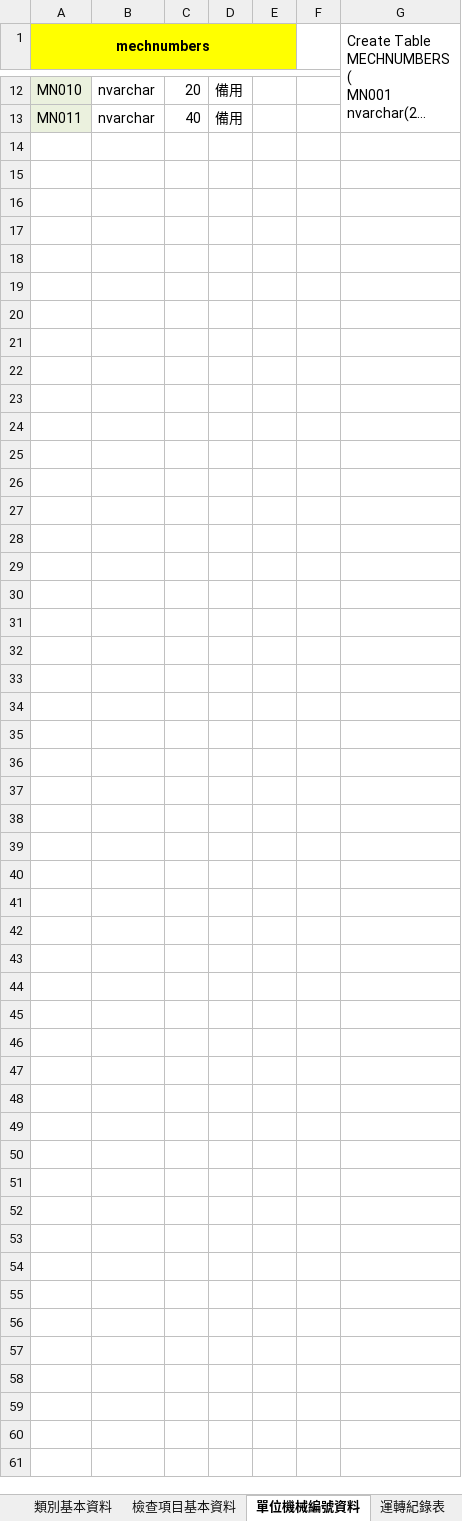
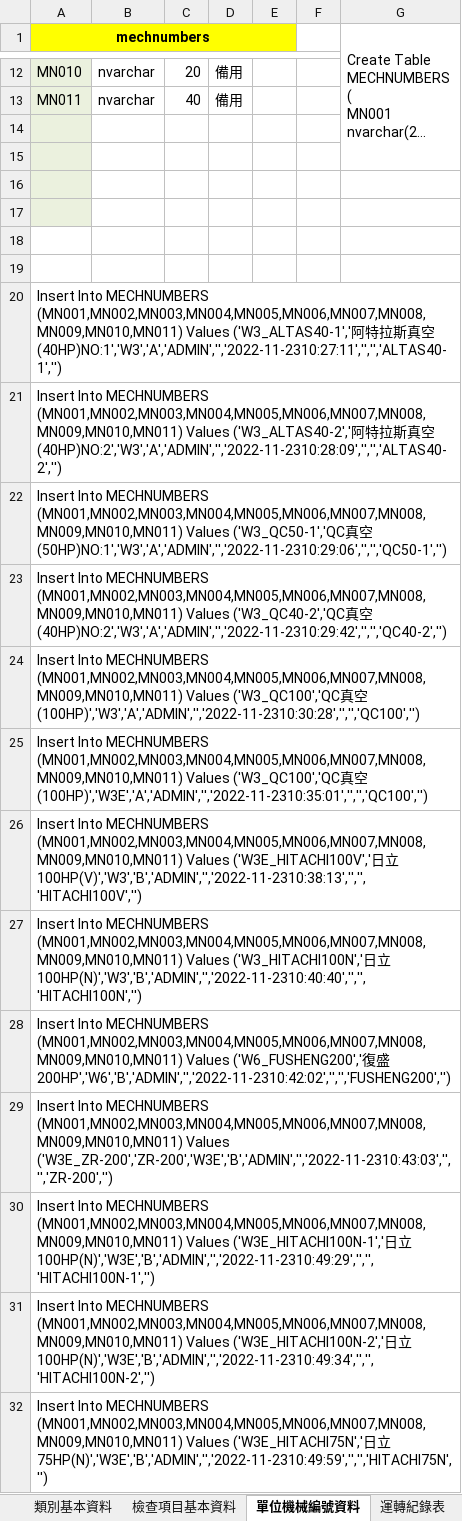
Before and after one commit to kvnyag/P22142, an Excel workbook: P22142_PC(國巨)/規格/DB_Server table V1.0.0.xlsx, sheet 單位機械編號資料, drawn as a sheet; only a part is shown, gaps mark what is left out; long unchanged cells end in …; values as stored, in another font and other column widths than the file's, no borders; the diff covers the shown part only; the diff names each change by its address in the sheet, - before the commit and + after, or states it on an @@ line.

```diff
--- a/P22142_PC(國巨)/規格/DB_Server table V1.0.0.xlsx (sheet 單位機械編號資料)
+++ b/P22142_PC(國巨)/規格/DB_Server table V1.0.0.xlsx (sheet 單位機械編號資料)
+row 14: (empty)
+row 15: (empty)
+row 16: (empty)
+row 17: (empty)
+row 18: (empty)
+row 19: (empty)
+row 20: Insert Into MECHNUMBERS (MN001,MN002,MN003,MN004,MN005,MN006,MN007,MN008,MN009,MN010,MN011) Values ('W3_ALTAS40-1','阿特拉斯真空(40HP)NO:1','W3','A','ADMIN','','2022-11-2310:27:11','','','ALTAS40-1','')
+row 21: Insert Into MECHNUMBERS (MN001,MN002,MN003,MN004,MN005,MN006,MN007,MN008,MN009,MN010,MN011) Values ('W3_ALTAS40-2','阿特拉斯真空(40HP)NO:2','W3','A','ADMIN','','2022-11-2310:28:09','','','ALTAS40-2','')
+row 22: Insert Into MECHNUMBERS (MN001,MN002,MN003,MN004,MN005,MN006,MN007,MN008,MN009,MN010,MN011) Values ('W3_QC50-1','QC真空(50HP)NO:1','W3','A','ADMIN','','2022-11-2310:29:06','','','QC50-1','')
+row 23: Insert Into MECHNUMBERS (MN001,MN002,MN003,MN004,MN005,MN006,MN007,MN008,MN009,MN010,MN011) Values ('W3_QC40-2','QC真空(40HP)NO:2','W3','A','ADMIN','','2022-11-2310:29:42','','','QC40-2','')
+row 24: Insert Into MECHNUMBERS (MN001,MN002,MN003,MN004,MN005,MN006,MN007,MN008,MN009,MN010,MN011) Values ('W3_QC100','QC真空(100HP)','W3','A','ADMIN','','2022-11-2310:30:28','','','QC100','')
+row 25: Insert Into MECHNUMBERS (MN001,MN002,MN003,MN004,MN005,MN006,MN007,MN008,MN009,MN010,MN011) Values ('W3_QC100','QC真空(100HP)','W3E','A','ADMIN','','2022-11-2310:35:01','','','QC100','')
+row 26: Insert Into MECHNUMBERS (MN001,MN002,MN003,MN004,MN005,MN006,MN007,MN008,MN009,MN010,MN011) Values ('W3E_HITACHI100V','日立100HP(V)','W3','B','ADMIN','','2022-11-2310:38:13','','','HITACHI100V','')
+row 27: Insert Into MECHNUMBERS (MN001,MN002,MN003,MN004,MN005,MN006,MN007,MN008,MN009,MN010,MN011) Values ('W3_HITACHI100N','日立100HP(N)','W3','B','ADMIN','','2022-11-2310:40:40','','','HITACHI100N','')
+row 28: Insert Into MECHNUMBERS (MN001,MN002,MN003,MN004,MN005,MN006,MN007,MN008,MN009,MN010,MN011) Values ('W6_FUSHENG200','復盛200HP','W6','B','ADMIN','','2022-11-2310:42:02','','','FUSHENG200','')
+row 29: Insert Into MECHNUMBERS (MN001,MN002,MN003,MN004,MN005,MN006,MN007,MN008,MN009,MN010,MN011) Values ('W3E_ZR-200','ZR-200','W3E','B','ADMIN','','2022-11-2310:43:03','','','ZR-200','')
+row 30: Insert Into MECHNUMBERS (MN001,MN002,MN003,MN004,MN005,MN006,MN007,MN008,MN009,MN010,MN011) Values ('W3E_HITACHI100N-1','日立100HP(N)','W3E','B','ADMIN','','2022-11-2310:49:29','','','HITACHI100N-1','')
+row 31: Insert Into MECHNUMBERS (MN001,MN002,MN003,MN004,MN005,MN006,MN007,MN008,MN009,MN010,MN011) Values ('W3E_HITACHI100N-2','日立100HP(N)','W3E','B','ADMIN','','2022-11-2310:49:34','','','HITACHI100N-2','')
+row 32: Insert Into MECHNUMBERS (MN001,MN002,MN003,MN004,MN005,MN006,MN007,MN008,MN009,MN010,MN011) Values ('W3E_HITACHI75N','日立75HP(N)','W3E','B','ADMIN','','2022-11-2310:49:59','','','HITACHI75N','')
```
Also changed, not shown: 123 added rows elsewhere in this sheet, sheet 檢查項目基本資料, sheet 運轉紀錄表, sheet 人員基本資料, sheet 權限基本資料, sheet 廠房基本資料, sheet 類別基本資料, 14 other files.
